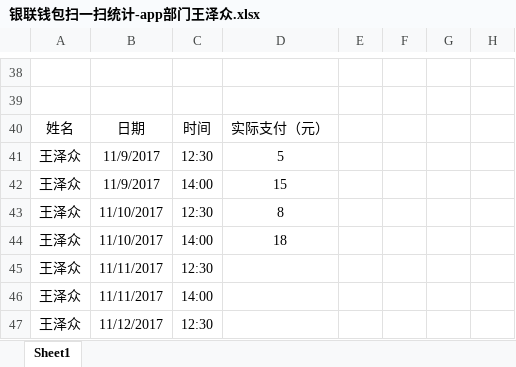
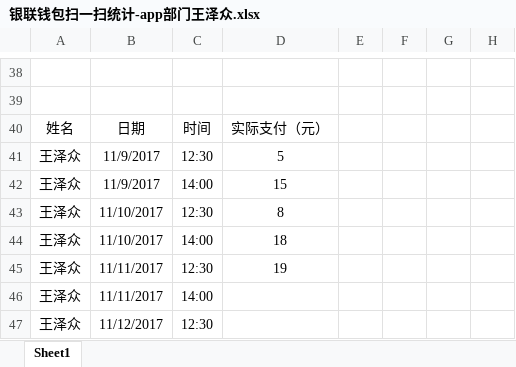
Before and after one commit to 13731160065/tmp, an Excel workbook: 银联钱包扫一扫统计-app部门王泽众.xlsx, sheet Sheet1, drawn as a sheet; only a part is shown, gaps mark what is left out; values as stored, in another font and other column widths than the file's, no borders; the diff names each change by its address in the sheet, - before the commit and + after, or states it on an @@ line.

Commit message:
ff

```diff
--- a/银联钱包扫一扫统计-app部门王泽众.xlsx (sheet Sheet1)
+++ b/银联钱包扫一扫统计-app部门王泽众.xlsx (sheet Sheet1)
-D45: (empty)
+D45: 19
```
